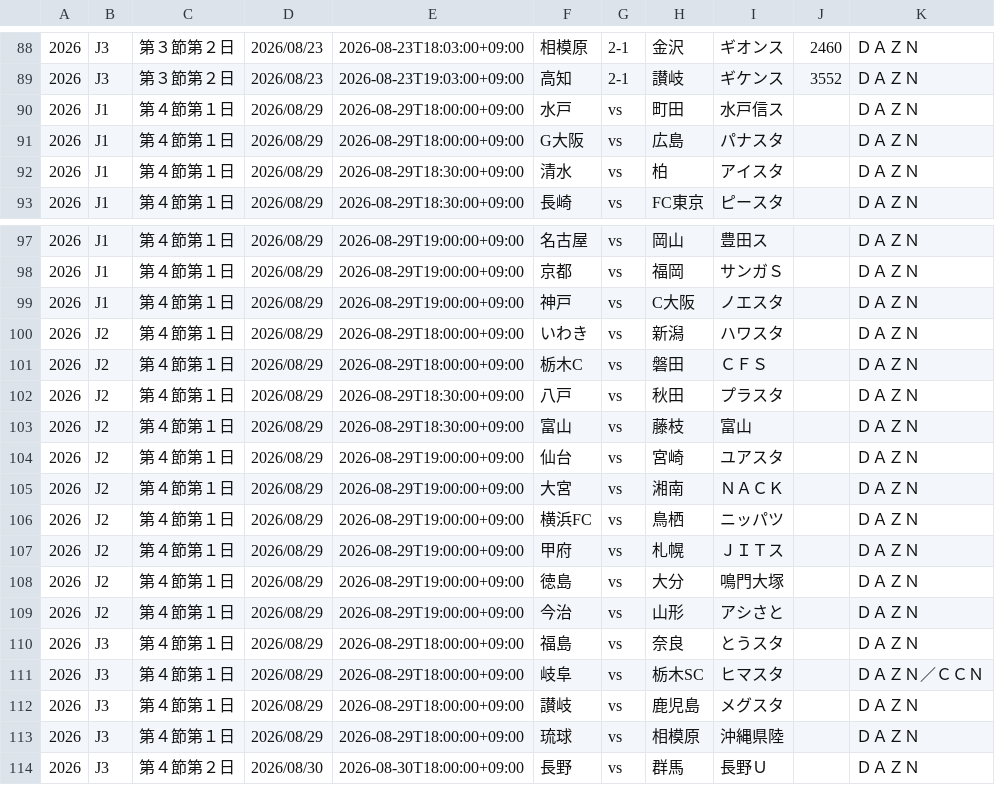
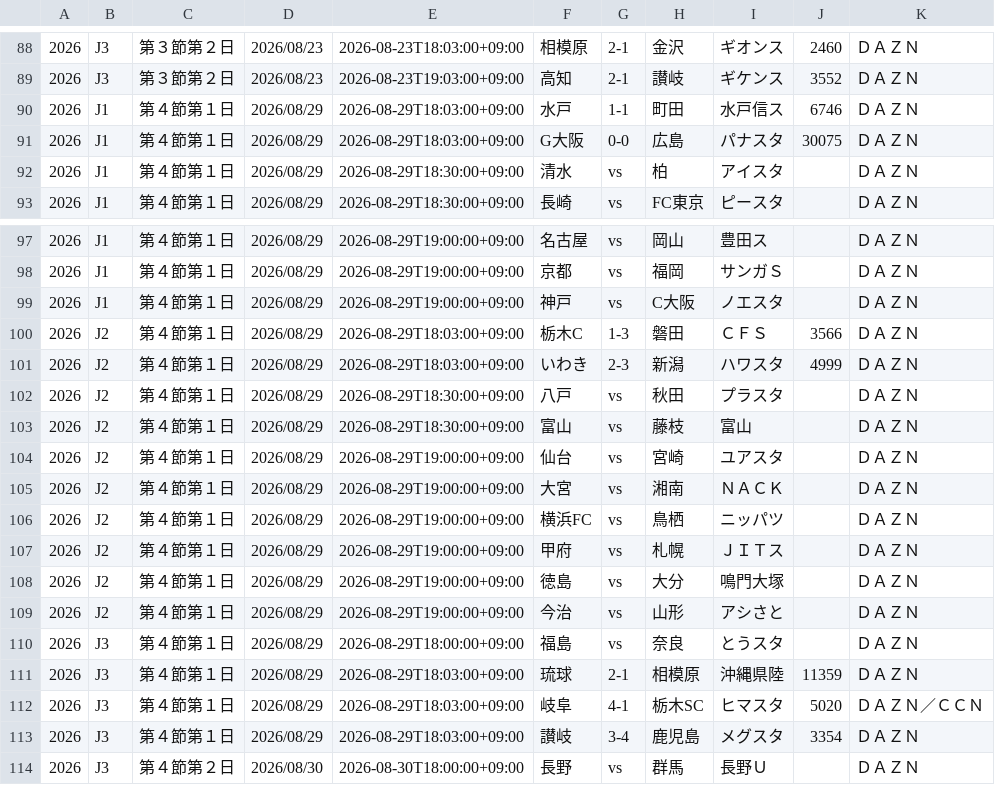
Before and after one commit to k-addtimes/jleague_open_data, a CSV file: current_schedule_file.csv, drawn as a sheet; only a part is shown, gaps mark what is left out.

Commit message:
Auto Update schedule CSV from GAS

```diff
--- a/current_schedule_file.csv
+++ b/current_schedule_file.csv
@@ -89,4 +89,4 @@
 "2026","J3","第３節第２日","2026/08/23","2026-08-23T19:03:00+09:00","高知","2-1","讃岐","ギケンス","3552","ＤＡＺＮ"
-"2026","J1","第４節第１日","2026/08/29","2026-08-29T18:00:00+09:00","水戸","vs","町田","水戸信ス","","ＤＡＺＮ"
-"2026","J1","第４節第１日","2026/08/29","2026-08-29T18:00:00+09:00","G大阪","vs","広島","パナスタ","","ＤＡＺＮ"
+"2026","J1","第４節第１日","2026/08/29","2026-08-29T18:03:00+09:00","水戸","1-1","町田","水戸信ス","6746","ＤＡＺＮ"
+"2026","J1","第４節第１日","2026/08/29","2026-08-29T18:03:00+09:00","G大阪","0-0","広島","パナスタ","30075","ＤＡＺＮ"
 "2026","J1","第４節第１日","2026/08/29","2026-08-29T18:30:00+09:00","清水","vs","柏","アイスタ","","ＤＡＺＮ"
@@ -99,4 +99,4 @@
 "2026","J1","第４節第１日","2026/08/29","2026-08-29T19:00:00+09:00","神戸","vs","C大阪","ノエスタ","","ＤＡＺＮ"
-"2026","J2","第４節第１日","2026/08/29","2026-08-29T18:00:00+09:00","いわき","vs","新潟","ハワスタ","","ＤＡＺＮ"
-"2026","J2","第４節第１日","2026/08/29","2026-08-29T18:00:00+09:00","栃木C","vs","磐田","ＣＦＳ","","ＤＡＺＮ"
+"2026","J2","第４節第１日","2026/08/29","2026-08-29T18:03:00+09:00","栃木C","1-3","磐田","ＣＦＳ","3566","ＤＡＺＮ"
+"2026","J2","第４節第１日","2026/08/29","2026-08-29T18:03:00+09:00","いわき","2-3","新潟","ハワスタ","4999","ＤＡＺＮ"
 "2026","J2","第４節第１日","2026/08/29","2026-08-29T18:30:00+09:00","八戸","vs","秋田","プラスタ","","ＤＡＺＮ"
@@ -110,5 +110,5 @@
 "2026","J3","第４節第１日","2026/08/29","2026-08-29T18:00:00+09:00","福島","vs","奈良","とうスタ","","ＤＡＺＮ"
-"2026","J3","第４節第１日","2026/08/29","2026-08-29T18:00:00+09:00","岐阜","vs","栃木SC","ヒマスタ","","ＤＡＺＮ／ＣＣＮ"
-"2026","J3","第４節第１日","2026/08/29","2026-08-29T18:00:00+09:00","讃岐","vs","鹿児島","メグスタ","","ＤＡＺＮ"
-"2026","J3","第４節第１日","2026/08/29","2026-08-29T18:00:00+09:00","琉球","vs","相模原","沖縄県陸","","ＤＡＺＮ"
+"2026","J3","第４節第１日","2026/08/29","2026-08-29T18:03:00+09:00","琉球","2-1","相模原","沖縄県陸","11359","ＤＡＺＮ"
+"2026","J3","第４節第１日","2026/08/29","2026-08-29T18:03:00+09:00","岐阜","4-1","栃木SC","ヒマスタ","5020","ＤＡＺＮ／ＣＣＮ"
+"2026","J3","第４節第１日","2026/08/29","2026-08-29T18:03:00+09:00","讃岐","3-4","鹿児島","メグスタ","3354","ＤＡＺＮ"
 "2026","J3","第４節第２日","2026/08/30","2026-08-30T18:00:00+09:00","長野","vs","群馬","長野Ｕ","","ＤＡＺＮ"
```
